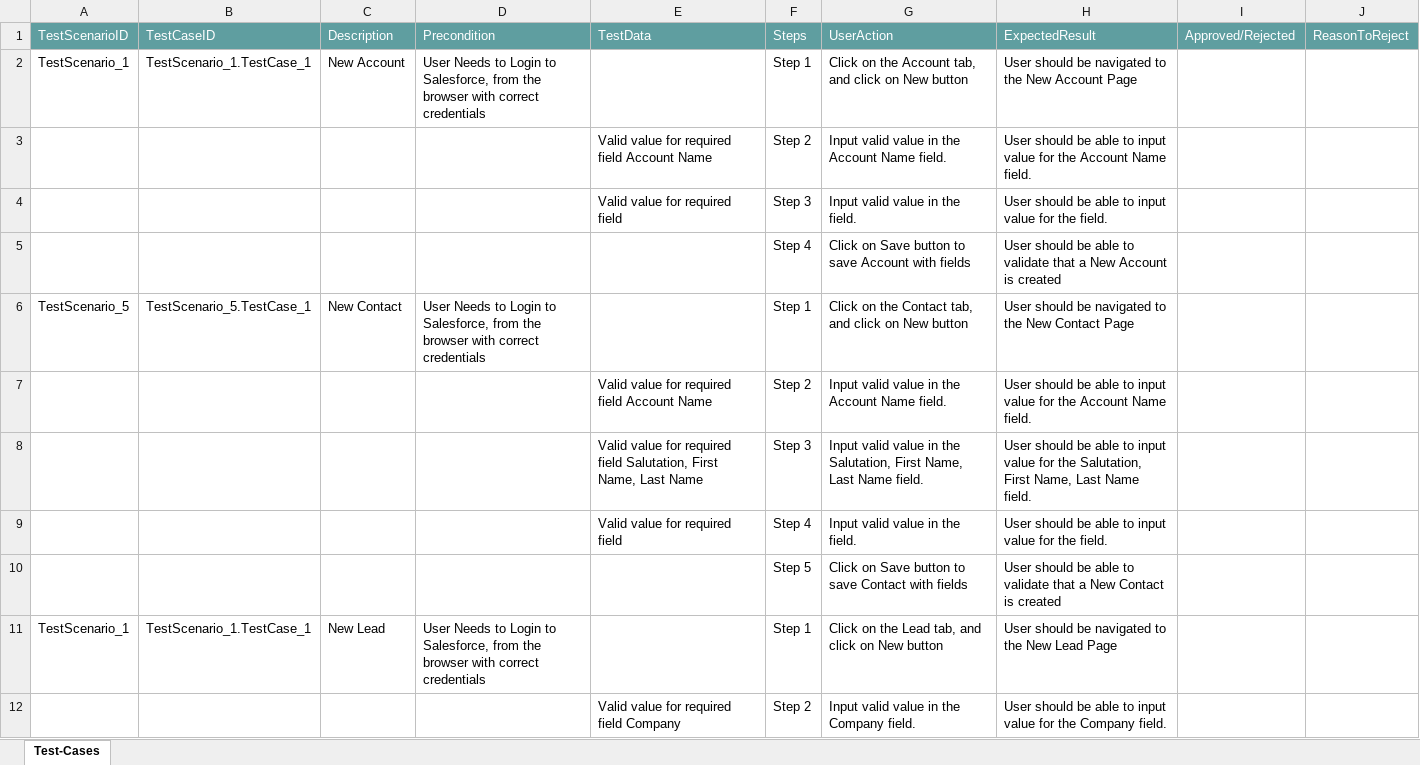
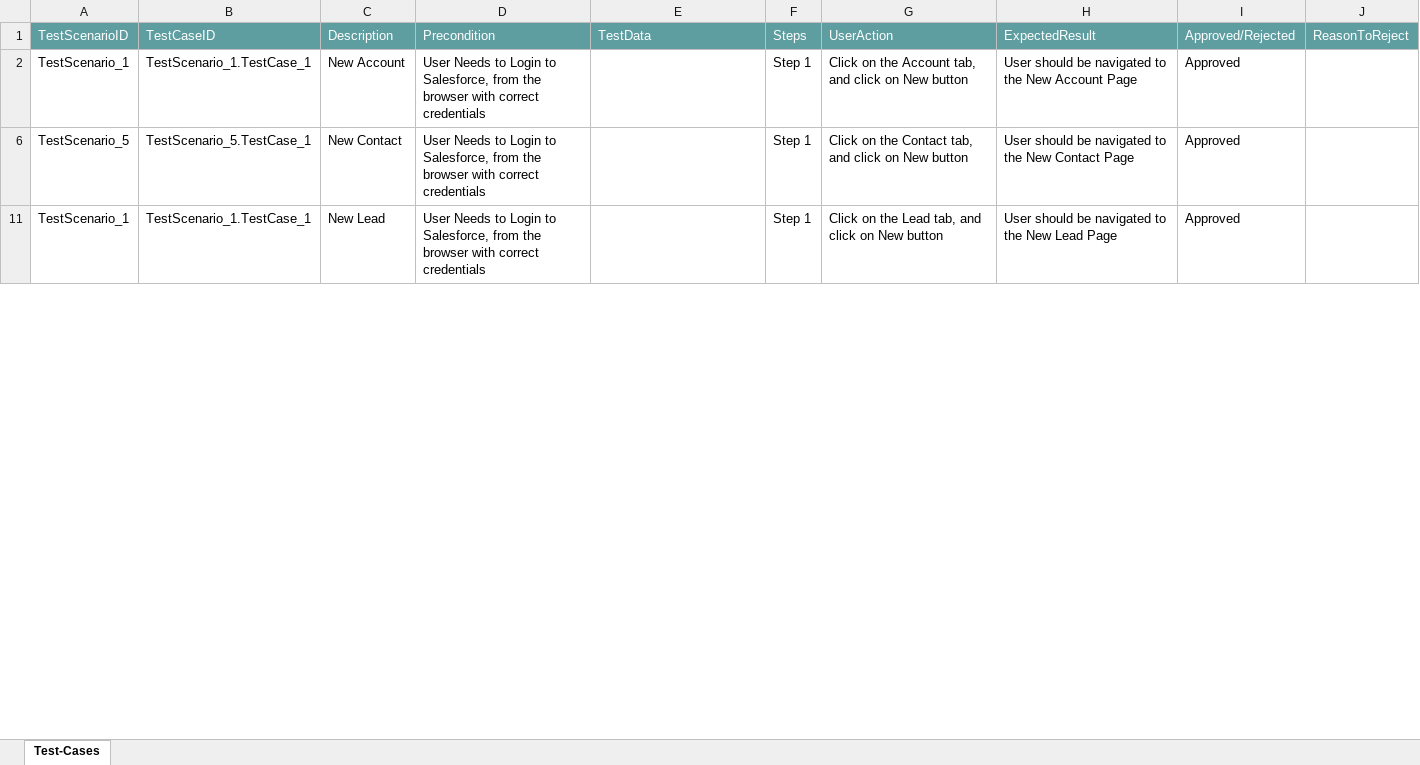
Before and after one commit to ShaikMohamedIrfan/DemoDE, an Excel workbook: DistributedExecution.xlsx, sheet Test-Cases, drawn as a sheet; only a part is shown; values as stored, in another font and other column widths than the file's, no borders; table styles not drawn; the diff covers the shown part only; the diff names each change by its address in the sheet, - before the commit and + after, or states it on an @@ line.

Commit message:
Add files via upload

```diff
--- a/DistributedExecution.xlsx (sheet Test-Cases)
+++ b/DistributedExecution.xlsx (sheet Test-Cases)
-I2: (empty)
+I2: Approved
@@ row 3 hidden:  |  |  |  | Valid value for required field Account Name | Step 2 | Input valid value in the Account Name field. | User should be able to input value for the Account Name field. @@
@@ row 4 hidden:  |  |  |  | Valid value for required field | Step 3 | Input valid value in the field. | User should be able to input value for the field. @@
@@ row 5 hidden:  |  |  |  |  | Step 4 | Click on Save button to save Account with fields | User should be able to validate that a New Account is created @@
-I6: (empty)
+I6: Approved
@@ row 7 hidden:  |  |  |  | Valid value for required field Account Name | Step 2 | Input valid value in the Account Name field. | User should be able to input value for the Account Name field. @@
@@ row 8 hidden:  |  |  |  | Valid value for required field Salutation, First Name, Last Name | Step 3 | Input valid value in the Salutation, First Name, Last Name field. | User should be able to input value for the Salutation, First Name, Last Name field. @@
@@ row 9 hidden:  |  |  |  | Valid value for required field | Step 4 | Input valid value in the field. | User should be able to input value for the field. @@
@@ row 10 hidden:  |  |  |  |  | Step 5 | Click on Save button to save Contact with fields | User should be able to validate that a New Contact is created @@
-I11: (empty)
+I11: Approved
@@ row 12 hidden:  |  |  |  | Valid value for required field Company | Step 2 | Input valid value in the Company field. | User should be able to input value for the Company field. @@
```
Also changed, not shown: 10 hidden or unhidden rows and 1 edited cell elsewhere in this sheet.
